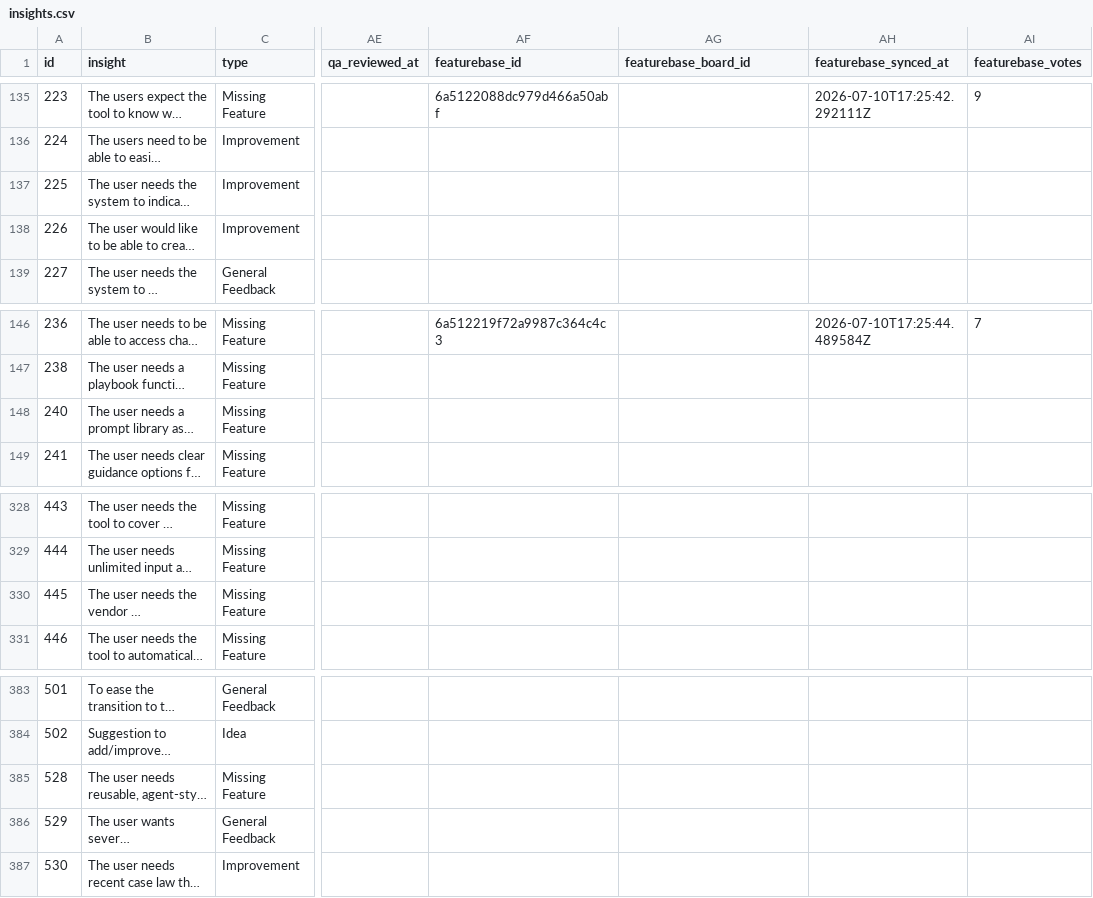
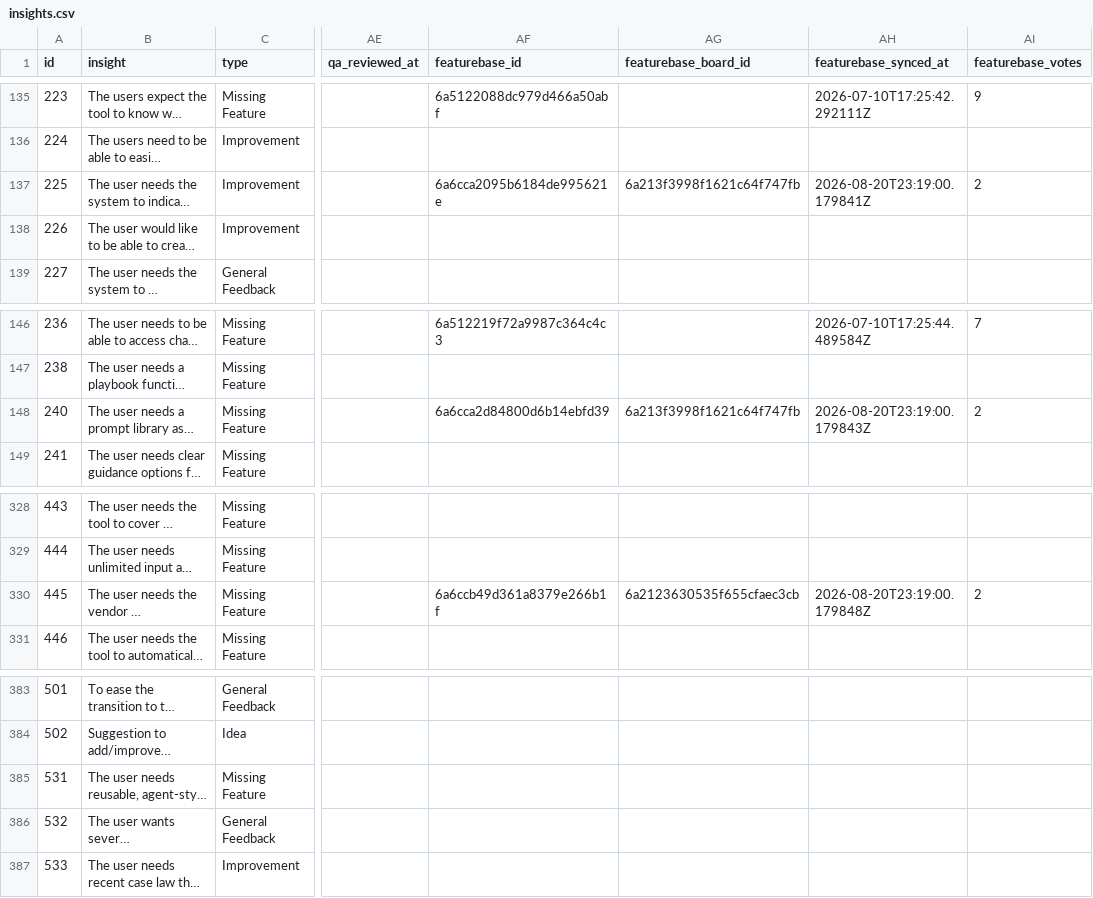
Before and after one commit to LeaDiNox/Customer-Insights-Data, a CSV file: insights.csv, drawn as a sheet; only a part is shown, gaps mark what is left out; long unchanged cells end in …; the diff covers the shown part only; the diff names each change by its address in the sheet, - before the commit and + after, or states it on an @@ line.

```diff
--- a/insights.csv
+++ b/insights.csv
-AF137 (featurebase_id): (empty)
+AF137 (featurebase_id): 6a6cca2095b6184de995621e
-AG137 (featurebase_board_id): (empty)
+AG137 (featurebase_board_id): 6a213f3998f1621c64f747fb
-AH137 (featurebase_synced_at): (empty)
+AH137 (featurebase_synced_at): 2026-08-20T23:19:00.179841Z
-AI137 (featurebase_votes): (empty)
+AI137 (featurebase_votes): 2
-AF148 (featurebase_id): (empty)
+AF148 (featurebase_id): 6a6cca2d84800d6b14ebfd39
-AG148 (featurebase_board_id): (empty)
+AG148 (featurebase_board_id): 6a213f3998f1621c64f747fb
-AH148 (featurebase_synced_at): (empty)
+AH148 (featurebase_synced_at): 2026-08-20T23:19:00.179843Z
-AI148 (featurebase_votes): (empty)
+AI148 (featurebase_votes): 2
-AF330 (featurebase_id): (empty)
+AF330 (featurebase_id): 6a6ccb49d361a8379e266b1f
-AG330 (featurebase_board_id): (empty)
+AG330 (featurebase_board_id): 6a2123630535f655cfaec3cb
-AH330 (featurebase_synced_at): (empty)
+AH330 (featurebase_synced_at): 2026-08-20T23:19:00.179848Z
-AI330 (featurebase_votes): (empty)
+AI330 (featurebase_votes): 2
-A385 (id): 528
+A385 (id): 531
-A386 (id): 529
+A386 (id): 532
-A387 (id): 530
+A387 (id): 533
```
Also changed, not shown: 20 edited cells elsewhere in this file, 1 other file.
